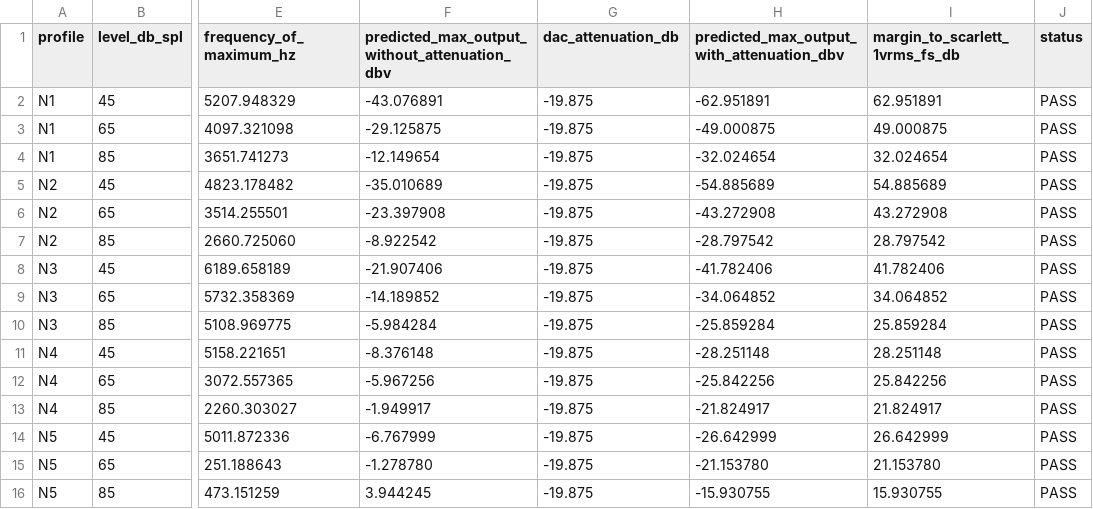
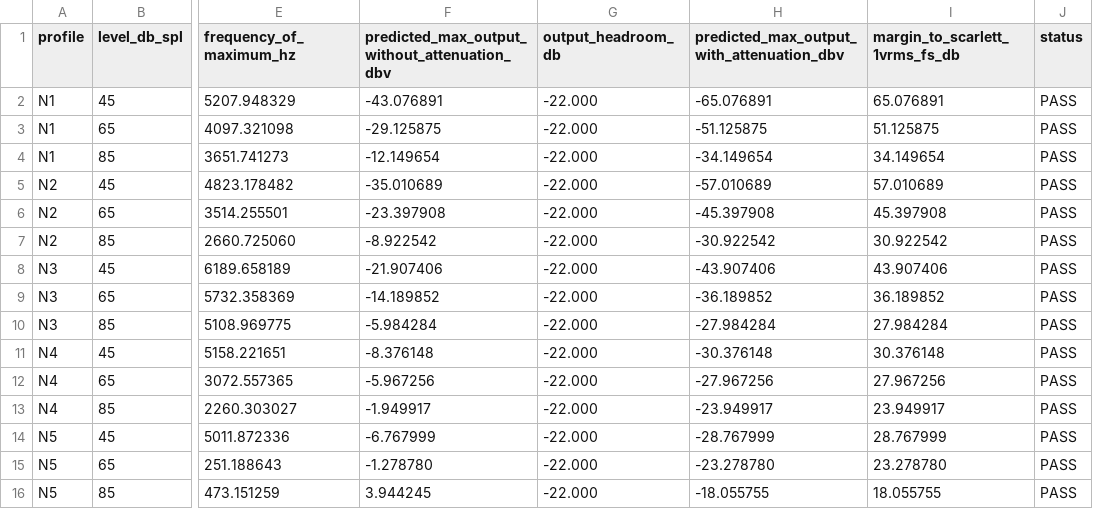
Before and after one commit to joaocolombari/tiresias-eval, a CSV file: tiresias-eval-sigma/rew/prescription-campaign-2026-08-14/CAMPAIGN_HEADROOM_AUDIT.csv, drawn as a sheet; only a part is shown, gaps mark what is left out; the diff covers the shown part only; the diff names each change by its address in the sheet, - before the commit and + after, or states it on an @@ line.

Commit message:
Move campaign headroom from DAC to DSP gain

```diff
--- a/tiresias-eval-sigma/rew/prescription-campaign-2026-08-14/CAMPAIGN_HEADROOM_AUDIT.csv
+++ b/tiresias-eval-sigma/rew/prescription-campaign-2026-08-14/CAMPAIGN_HEADROOM_AUDIT.csv
-G1: dac_attenuation_db
+G1: output_headroom_db
-G2:G16 (output_headroom_db): -19.875
+G2:G16 (output_headroom_db): -22.000
-H2: -62.951891
+H2: -65.076891
-I2 (margin_to_scarlett_1vrms_fs_db): 62.951891
+I2 (margin_to_scarlett_1vrms_fs_db): 65.076891
-H3: -49.000875
+H3: -51.125875
-I3 (margin_to_scarlett_1vrms_fs_db): 49.000875
+I3 (margin_to_scarlett_1vrms_fs_db): 51.125875
-H4: -32.024654
+H4: -34.149654
-I4 (margin_to_scarlett_1vrms_fs_db): 32.024654
+I4 (margin_to_scarlett_1vrms_fs_db): 34.149654
-H5: -54.885689
+H5: -57.010689
-I5 (margin_to_scarlett_1vrms_fs_db): 54.885689
+I5 (margin_to_scarlett_1vrms_fs_db): 57.010689
-H6: -43.272908
+H6: -45.397908
-I6 (margin_to_scarlett_1vrms_fs_db): 43.272908
+I6 (margin_to_scarlett_1vrms_fs_db): 45.397908
-H7: -28.797542
+H7: -30.922542
-I7 (margin_to_scarlett_1vrms_fs_db): 28.797542
+I7 (margin_to_scarlett_1vrms_fs_db): 30.922542
-H8: -41.782406
+H8: -43.907406
-I8 (margin_to_scarlett_1vrms_fs_db): 41.782406
+I8 (margin_to_scarlett_1vrms_fs_db): 43.907406
-H9: -34.064852
+H9: -36.189852
-I9 (margin_to_scarlett_1vrms_fs_db): 34.064852
+I9 (margin_to_scarlett_1vrms_fs_db): 36.189852
-H10: -25.859284
+H10: -27.984284
-I10 (margin_to_scarlett_1vrms_fs_db): 25.859284
+I10 (margin_to_scarlett_1vrms_fs_db): 27.984284
-H11: -28.251148
+H11: -30.376148
-I11 (margin_to_scarlett_1vrms_fs_db): 28.251148
+I11 (margin_to_scarlett_1vrms_fs_db): 30.376148
-H12: -25.842256
+H12: -27.967256
-I12 (margin_to_scarlett_1vrms_fs_db): 25.842256
+I12 (margin_to_scarlett_1vrms_fs_db): 27.967256
-H13: -21.824917
+H13: -23.949917
-I13 (margin_to_scarlett_1vrms_fs_db): 21.824917
+I13 (margin_to_scarlett_1vrms_fs_db): 23.949917
-H14: -26.642999
+H14: -28.767999
-I14 (margin_to_scarlett_1vrms_fs_db): 26.642999
+I14 (margin_to_scarlett_1vrms_fs_db): 28.767999
-H15: -21.153780
+H15: -23.278780
-I15 (margin_to_scarlett_1vrms_fs_db): 21.153780
+I15 (margin_to_scarlett_1vrms_fs_db): 23.278780
-H16: -15.930755
+H16: -18.055755
-I16 (margin_to_scarlett_1vrms_fs_db): 15.930755
+I16 (margin_to_scarlett_1vrms_fs_db): 18.055755
```
Also changed, not shown: 45 edited cells elsewhere in this file, 41 other files.
